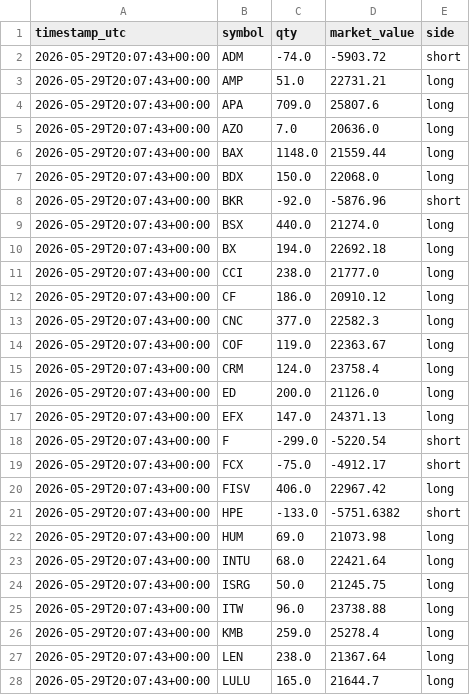
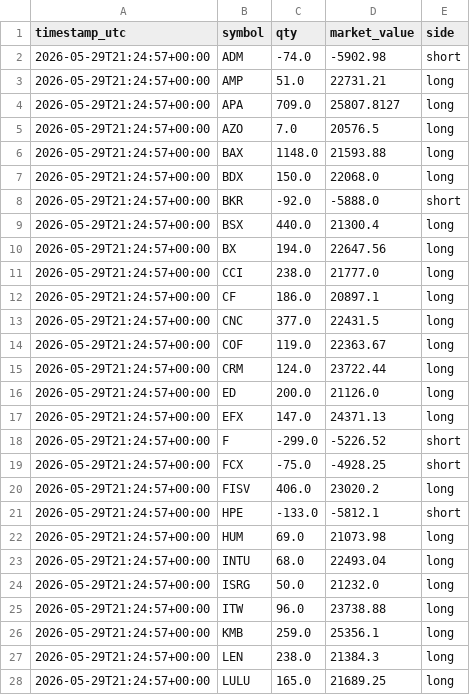
Before and after one commit to FinTechEntrepreneurldz/qsentia-model-c-sentiment-alpha, a CSV file: logs/positions/latest_positions.csv, drawn as a sheet; only a part is shown; the diff covers the shown part only.

```diff
--- a/logs/positions/latest_positions.csv
+++ b/logs/positions/latest_positions.csv
@@ -1,28 +1,28 @@
 timestamp_utc,symbol,qty,market_value,side
-2026-05-29T20:07:43+00:00,ADM,-74.0,-5903.72,short
-2026-05-29T20:07:43+00:00,AMP,51.0,22731.21,long
-2026-05-29T20:07:43+00:00,APA,709.0,25807.6,long
-2026-05-29T20:07:43+00:00,AZO,7.0,20636.0,long
-2026-05-29T20:07:43+00:00,BAX,1148.0,21559.44,long
-2026-05-29T20:07:43+00:00,BDX,150.0,22068.0,long
-2026-05-29T20:07:43+00:00,BKR,-92.0,-5876.96,short
-2026-05-29T20:07:43+00:00,BSX,440.0,21274.0,long
-2026-05-29T20:07:43+00:00,BX,194.0,22692.18,long
-2026-05-29T20:07:43+00:00,CCI,238.0,21777.0,long
-2026-05-29T20:07:43+00:00,CF,186.0,20910.12,long
-2026-05-29T20:07:43+00:00,CNC,377.0,22582.3,long
-2026-05-29T20:07:43+00:00,COF,119.0,22363.67,long
-2026-05-29T20:07:43+00:00,CRM,124.0,23758.4,long
-2026-05-29T20:07:43+00:00,ED,200.0,21126.0,long
-2026-05-29T20:07:43+00:00,EFX,147.0,24371.13,long
-2026-05-29T20:07:43+00:00,F,-299.0,-5220.54,short
-2026-05-29T20:07:43+00:00,FCX,-75.0,-4912.17,short
-2026-05-29T20:07:43+00:00,FISV,406.0,22967.42,long
-2026-05-29T20:07:43+00:00,HPE,-133.0,-5751.6382,short
-2026-05-29T20:07:43+00:00,HUM,69.0,21073.98,long
-2026-05-29T20:07:43+00:00,INTU,68.0,22421.64,long
-2026-05-29T20:07:43+00:00,ISRG,50.0,21245.75,long
-2026-05-29T20:07:43+00:00,ITW,96.0,23738.88,long
-2026-05-29T20:07:43+00:00,KMB,259.0,25278.4,long
-2026-05-29T20:07:43+00:00,LEN,238.0,21367.64,long
-2026-05-29T20:07:43+00:00,LULU,165.0,21644.7,long
+2026-05-29T21:24:57+00:00,ADM,-74.0,-5902.98,short
+2026-05-29T21:24:57+00:00,AMP,51.0,22731.21,long
+2026-05-29T21:24:57+00:00,APA,709.0,25807.8127,long
+2026-05-29T21:24:57+00:00,AZO,7.0,20576.5,long
+2026-05-29T21:24:57+00:00,BAX,1148.0,21593.88,long
+2026-05-29T21:24:57+00:00,BDX,150.0,22068.0,long
+2026-05-29T21:24:57+00:00,BKR,-92.0,-5888.0,short
+2026-05-29T21:24:57+00:00,BSX,440.0,21300.4,long
+2026-05-29T21:24:57+00:00,BX,194.0,22647.56,long
+2026-05-29T21:24:57+00:00,CCI,238.0,21777.0,long
+2026-05-29T21:24:57+00:00,CF,186.0,20897.1,long
+2026-05-29T21:24:57+00:00,CNC,377.0,22431.5,long
+2026-05-29T21:24:57+00:00,COF,119.0,22363.67,long
+2026-05-29T21:24:57+00:00,CRM,124.0,23722.44,long
+2026-05-29T21:24:57+00:00,ED,200.0,21126.0,long
+2026-05-29T21:24:57+00:00,EFX,147.0,24371.13,long
+2026-05-29T21:24:57+00:00,F,-299.0,-5226.52,short
+2026-05-29T21:24:57+00:00,FCX,-75.0,-4928.25,short
+2026-05-29T21:24:57+00:00,FISV,406.0,23020.2,long
+2026-05-29T21:24:57+00:00,HPE,-133.0,-5812.1,short
+2026-05-29T21:24:57+00:00,HUM,69.0,21073.98,long
+2026-05-29T21:24:57+00:00,INTU,68.0,22493.04,long
+2026-05-29T21:24:57+00:00,ISRG,50.0,21232.0,long
+2026-05-29T21:24:57+00:00,ITW,96.0,23738.88,long
+2026-05-29T21:24:57+00:00,KMB,259.0,25356.1,long
+2026-05-29T21:24:57+00:00,LEN,238.0,21384.3,long
+2026-05-29T21:24:57+00:00,LULU,165.0,21689.25,long
```
Also changed, not shown: 49 edited cells elsewhere in this file, logs/decisions/decisions.csv, logs/decisions/latest_decision.csv, 4 other files.
